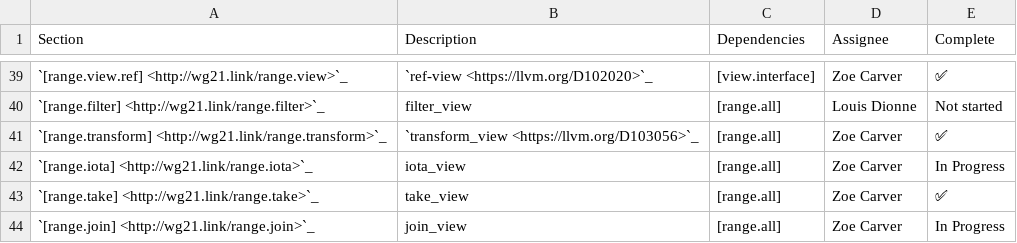
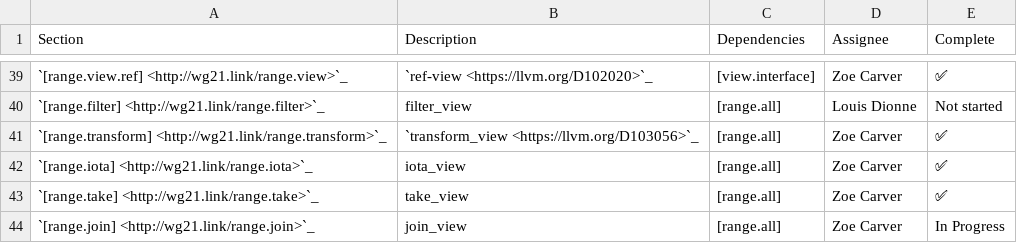
Before and after one commit to open-vela/nuttx_libs_libxx_libcxx, a CSV file: docs/Status/RangesPaper.csv, drawn as a sheet; only a part is shown, gaps mark what is left out.

Commit message:
[libcxx][ranges] Add `ranges::iota_view`.
Differential Revision: https://reviews.llvm.org/D107396

```diff
--- a/docs/Status/RangesPaper.csv
+++ b/docs/Status/RangesPaper.csv
@@ -140,3 +140,3 @@ Section,Description,Dependencies,Assignee,Complete
 `[range.transform] <http://wg21.link/range.transform>`_,`transform_view <https://llvm.org/D103056>`_,[range.all],Zoe Carver,✅
-`[range.iota] <http://wg21.link/range.iota>`_,iota_view,[range.all],Zoe Carver,In Progress
+`[range.iota] <http://wg21.link/range.iota>`_,iota_view,[range.all],Zoe Carver,✅
 `[range.take] <http://wg21.link/range.take>`_,take_view,[range.all],Zoe Carver,✅
```
Also changed, not shown: 36 other files.
